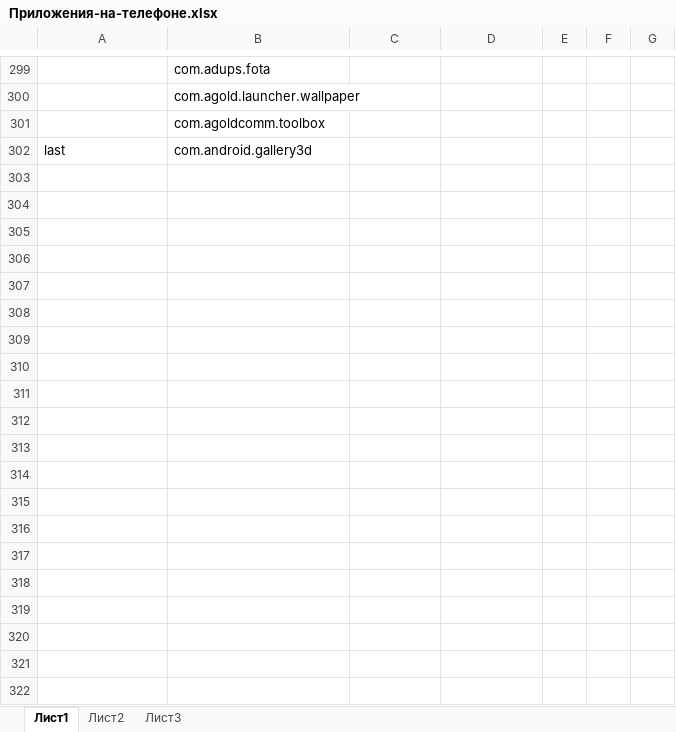
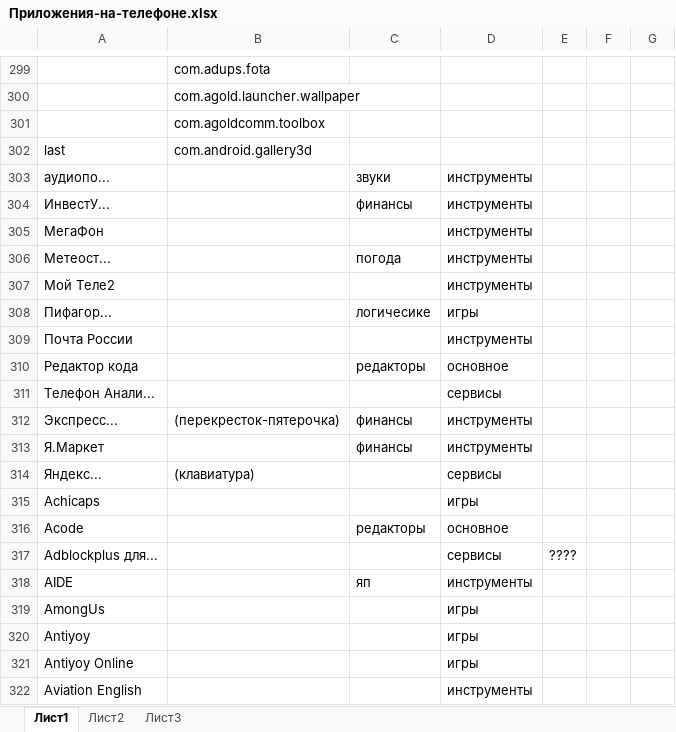
Before and after one commit to FeelUsM/zadrotstvo, an Excel workbook: Приложения-на-телефоне.xlsx, sheet Лист1, drawn as a sheet; only a part is shown, gaps mark what is left out; values as stored, in another font and other column widths than the file's, no borders; the diff covers the shown part only; the diff names each change by its address in the sheet, - before the commit and + after, or states it on an @@ line.

Commit message:
POSIX, телефон

```diff
--- a/Приложения-на-телефоне.xlsx (sheet Лист1)
+++ b/Приложения-на-телефоне.xlsx (sheet Лист1)
+row 303: аудиопо... |  | звуки | инструменты
+row 304: ИнвестУ... |  | финансы | инструменты
+row 305: МегаФон |  |  | инструменты
+row 306: Метеост... |  | погода | инструменты
+row 307: Мой Теле2 |  |  | инструменты
+row 308: Пифагор... |  | логичесике | игры
+row 309: Почта России |  |  | инструменты
+row 310: Редактор кода |  | редакторы | основное
+row 311: Телефон Анали... |  |  | сервисы
+row 312: Экспресс... | (перекресток-пятерочка) | финансы | инструменты
+row 313: Я.Маркет |  | финансы | инструменты
+row 314: Яндекс... | (клавиатура) |  | сервисы
+row 315: Achicaps |  |  | игры
+row 316: Acode |  | редакторы | основное
+row 317: Adblockplus для... |  |  | сервисы | ????
+row 318: AIDE |  | яп | инструменты
+row 319: AmongUs |  |  | игры
+row 320: Antiyoy |  |  | игры
+row 321: Antiyoy Online |  |  | игры
+row 322: Aviation English |  |  | инструменты
```
Also changed, not shown: 36 added rows, 12 removed rows, 261 moved rows and cell formats elsewhere in this sheet, sheet Лист2, 3 other files.
